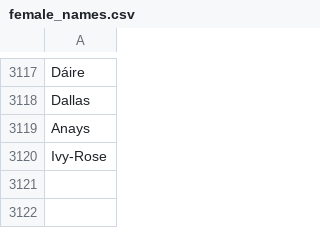
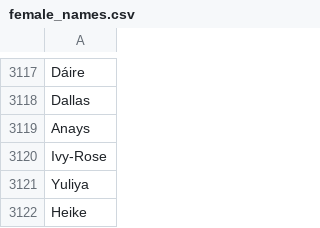
Before and after one commit to dmnfarrell/teaching, a CSV file: misc/female_names.csv, drawn as a sheet; only a part is shown, gaps mark what is left out; the diff names each change by its address in the sheet, - before the commit and + after, or states it on an @@ line.

```diff
--- a/misc/female_names.csv
+++ b/misc/female_names.csv
+row 3121: Yuliya
+row 3122: Heike
```
Also changed, not shown: 6 other files.
